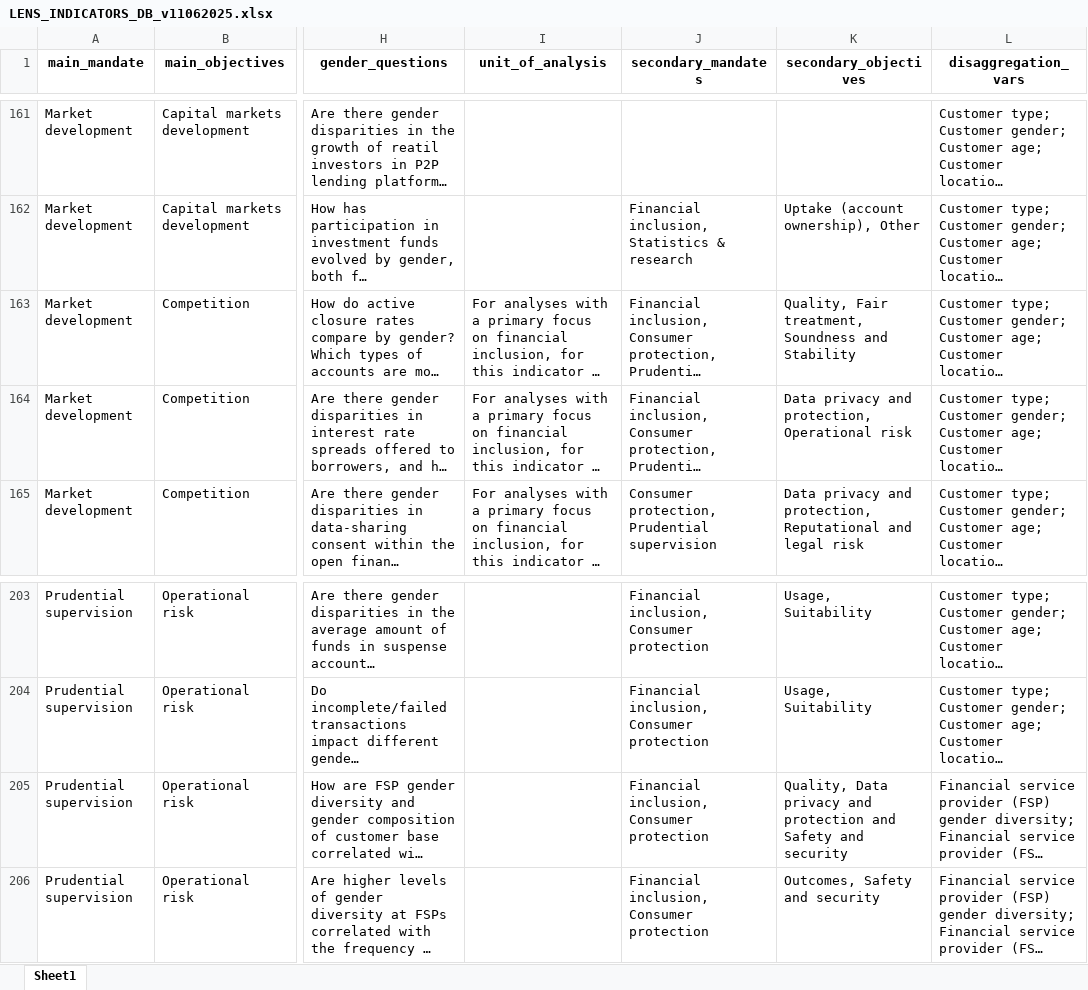
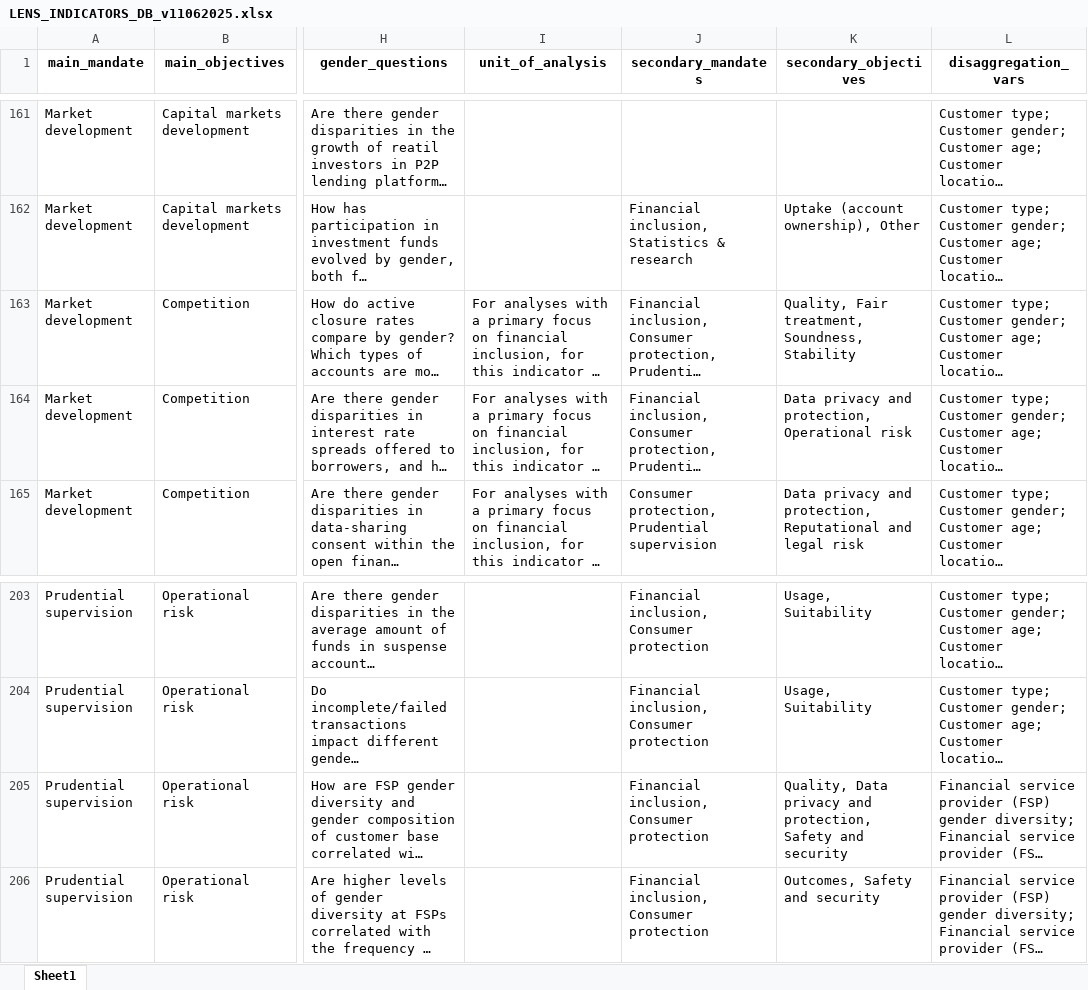
Before and after one commit to pgubb/cgap-sgdd-indicators, an Excel workbook: www/LENS_INDICATORS_DB_v11062025.xlsx, sheet Sheet1, drawn as a sheet; only a part is shown, gaps mark what is left out; long unchanged cells end in …; values as stored, in another font and other column widths than the file's, no borders; the diff covers the shown part only; the diff names each change by its address in the sheet, - before the commit and + after, or states it on an @@ line.

```diff
--- a/www/LENS_INDICATORS_DB_v11062025.xlsx (sheet Sheet1)
+++ b/www/LENS_INDICATORS_DB_v11062025.xlsx (sheet Sheet1)
-K163 (secondary_objectives): …Fair treatment, Soundness and Stability
+K163 (secondary_objectives): …Fair treatment, Soundness, Stability
-K205 (secondary_objectives): …privacy and protection and Safety and…
+K205 (secondary_objectives): …privacy and protection, Safety and…
```
Also changed, not shown: 8 edited cells elsewhere in this sheet, 5 other files.
